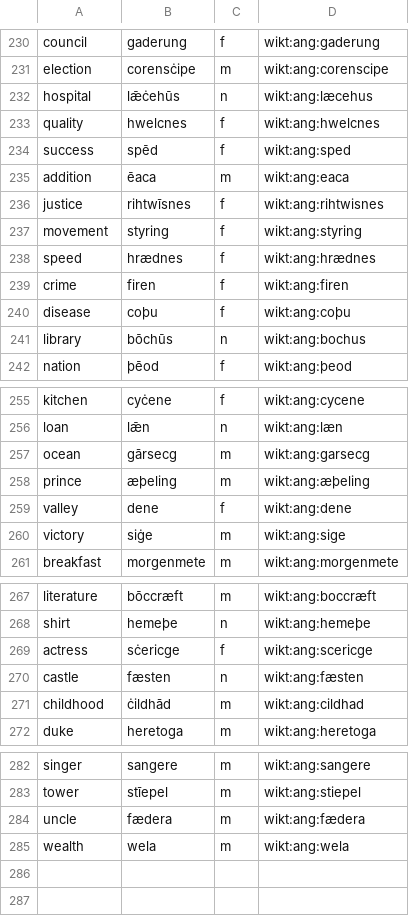
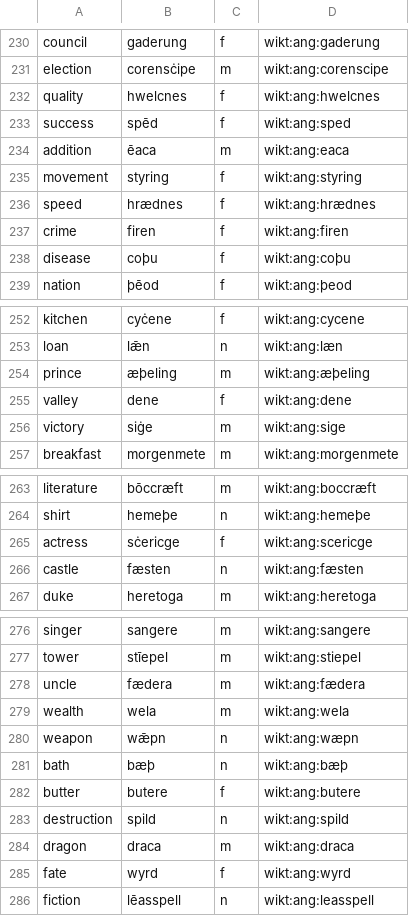
Before and after one commit to quiquae/weft, a TSV file: tools/seed/ang-genders.tsv, drawn as a sheet; only a part is shown, gaps mark what is left out; removed rows and columns are numbered as before the commit, all else as after; the diff covers the shown part only; the diff names each change by its address in the sheet, - before the commit and + after, or states it on an @@ line.

```diff
--- a/tools/seed/ang-genders.tsv
+++ b/tools/seed/ang-genders.tsv
-row 232: hospital | lǣċehūs | n | wikt:ang:læcehus
-row 236: justice | rihtwīsnes | f | wikt:ang:rihtwisnes
-row 241: library | bōchūs | n | wikt:ang:bochus
-row 257: ocean | gārsecg | m | wikt:ang:garsecg
-row 271: childhood | ċildhād | m | wikt:ang:cildhad
+row 280: weapon | wǣpn | n | wikt:ang:wæpn
+row 281: bath | bæþ | n | wikt:ang:bæþ
+row 282: butter | butere | f | wikt:ang:butere
+row 283: destruction | spild | n | wikt:ang:spild
+row 284: dragon | draca | m | wikt:ang:draca
+row 285: fate | wyrd | f | wikt:ang:wyrd
+row 286: fiction | lēasspell | n | wikt:ang:leasspell
```
Also changed, not shown: 1 removed row elsewhere in this file, tools/seed/ang-glosses.tsv, tools/seed/ang-plurals.tsv, 5 other files.
